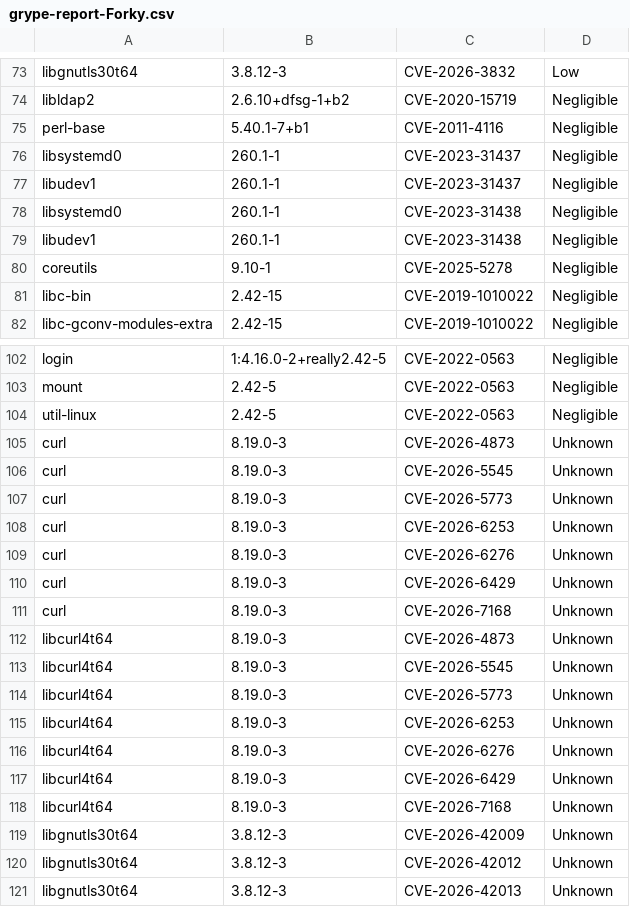
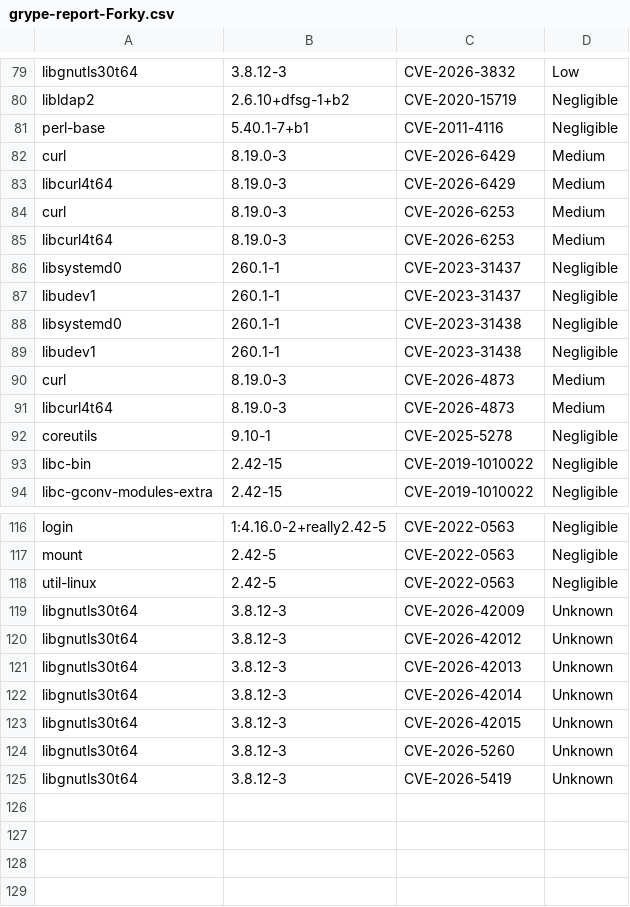
Before and after one commit to AnchorLayer/docker-baseimage-debian, a CSV file: vuln-reports-Forky/grype-report-Forky.csv, drawn as a sheet; only a part is shown, gaps mark what is left out; the shorter side is filled out with more unchanged rows; the diff covers the shown part only.

```diff
--- a/vuln-reports-Forky/grype-report-Forky.csv
+++ b/vuln-reports-Forky/grype-report-Forky.csv
@@ -75,2 +81,6 @@
 "perl-base","5.40.1-7+b1","CVE-2011-4116","Negligible"
+"curl","8.19.0-3","CVE-2026-6429","Medium"
+"libcurl4t64","8.19.0-3","CVE-2026-6429","Medium"
+"curl","8.19.0-3","CVE-2026-6253","Medium"
+"libcurl4t64","8.19.0-3","CVE-2026-6253","Medium"
 "libsystemd0","260.1-1","CVE-2023-31437","Negligible"
@@ -79,2 +89,4 @@
 "libudev1","260.1-1","CVE-2023-31438","Negligible"
+"curl","8.19.0-3","CVE-2026-4873","Medium"
+"libcurl4t64","8.19.0-3","CVE-2026-4873","Medium"
 "coreutils","9.10-1","CVE-2025-5278","Negligible"
@@ -104,16 +118,2 @@
 "util-linux","2.42-5","CVE-2022-0563","Negligible"
-"curl","8.19.0-3","CVE-2026-4873","Unknown"
-"curl","8.19.0-3","CVE-2026-5545","Unknown"
-"curl","8.19.0-3","CVE-2026-5773","Unknown"
-"curl","8.19.0-3","CVE-2026-6253","Unknown"
-"curl","8.19.0-3","CVE-2026-6276","Unknown"
-"curl","8.19.0-3","CVE-2026-6429","Unknown"
-"curl","8.19.0-3","CVE-2026-7168","Unknown"
-"libcurl4t64","8.19.0-3","CVE-2026-4873","Unknown"
-"libcurl4t64","8.19.0-3","CVE-2026-5545","Unknown"
-"libcurl4t64","8.19.0-3","CVE-2026-5773","Unknown"
-"libcurl4t64","8.19.0-3","CVE-2026-6253","Unknown"
-"libcurl4t64","8.19.0-3","CVE-2026-6276","Unknown"
-"libcurl4t64","8.19.0-3","CVE-2026-6429","Unknown"
-"libcurl4t64","8.19.0-3","CVE-2026-7168","Unknown"
 "libgnutls30t64","3.8.12-3","CVE-2026-42009","Unknown"
```
Also changed, not shown: 9 added rows, 1 removed row and 1 moved row elsewhere in this file, 6 other files.
